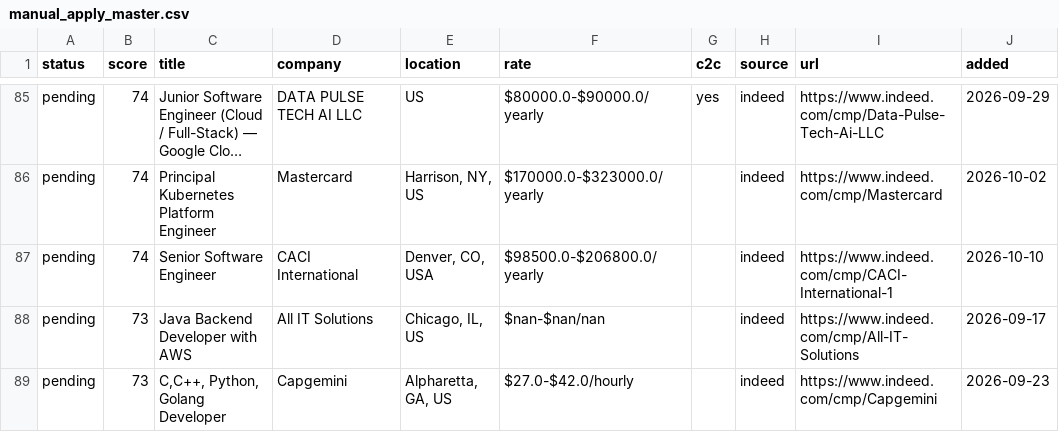
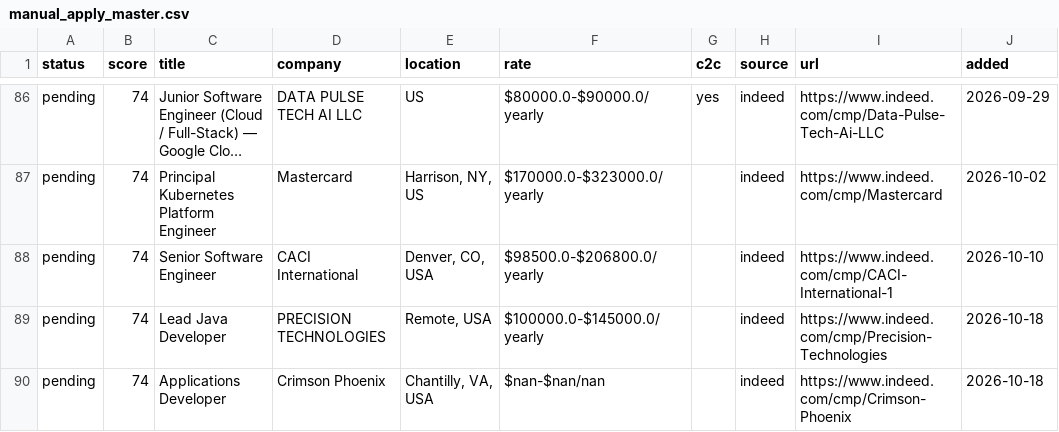
Before and after one commit to BOBRIKH75/job-finder, a CSV file: agent/data/manual_apply_master.csv, drawn as a sheet; only a part is shown, gaps mark what is left out; the shorter side is filled out with more unchanged rows; long unchanged cells end in …; the diff covers the shown part only.

```diff
--- a/agent/data/manual_apply_master.csv
+++ b/agent/data/manual_apply_master.csv
@@ -87 +88,3 @@ pending,74,Principal Kubernetes Platform Engineer,Mastercard,"Harrison, NY, US",
 pending,74,Senior Software Engineer,CACI International,"Denver, CO, USA",$98500.0-$206800.0/yearly,,indeed,https://www.indeed.com/cmp/CACI-International-1,2026-10-10
+pending,74,Lead Java Developer,PRECISION TECHNOLOGIES,"Remote, USA",$100000.0-$145000.0/yearly,,indeed,https://www.indeed.com/cmp/Precision-Technologies,2026-10-18
+pending,74,Applications Developer,Crimson Phoenix,"Chantilly, VA, USA",$nan-$nan/nan,,indeed,https://www.indeed.com/cmp/Crimson-Phoenix,2026-10-18
```
Also changed, not shown: 16 added rows elsewhere in this file, 4 other files.
